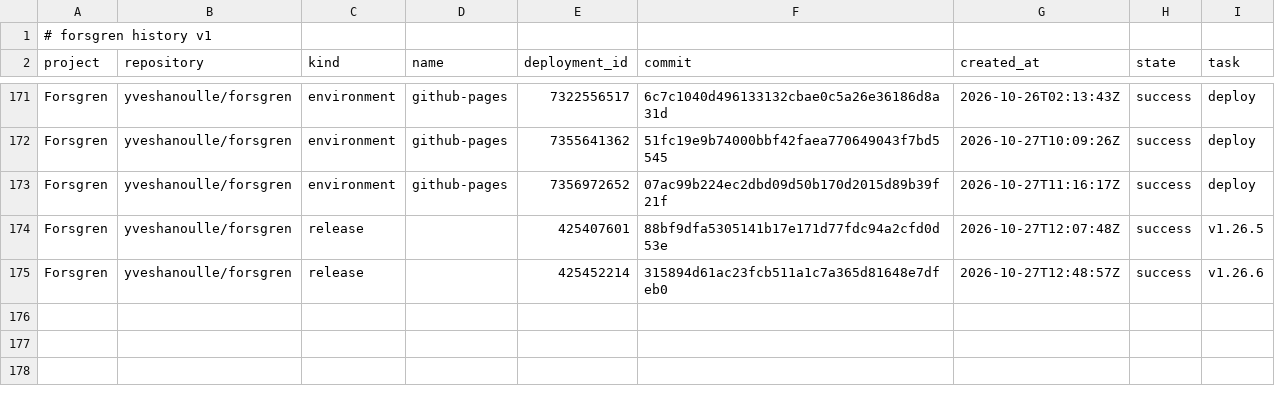
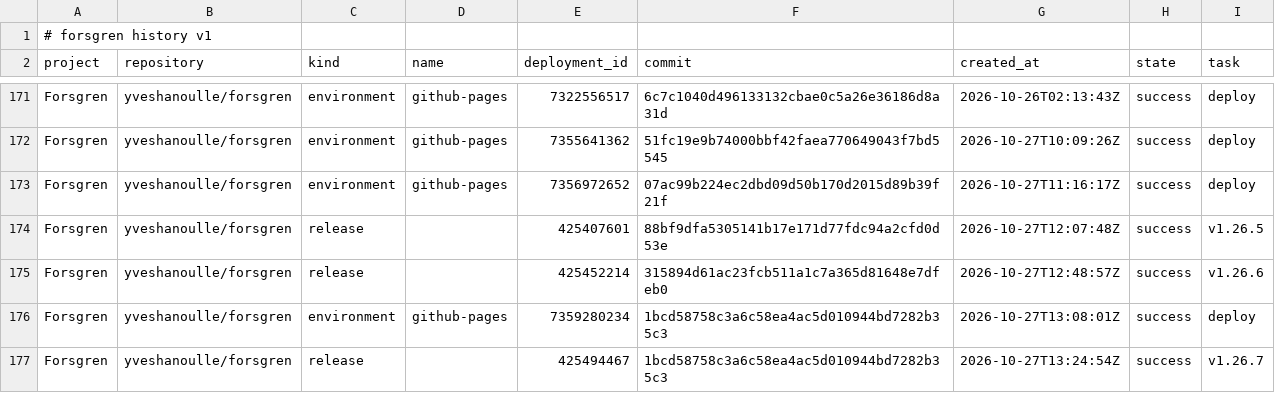
Before and after one commit to yveshanoulle/forsgren-metrics, a CSV file: data/deployments.csv, drawn as a sheet; only a part is shown, gaps mark what is left out.

```diff
--- a/data/deployments.csv
+++ b/data/deployments.csv
@@ -175 +175,3 @@ Forsgren,yveshanoulle/forsgren,release,,425407601,88bf9dfa5305141b17e171d77fdc94
 Forsgren,yveshanoulle/forsgren,release,,425452214,315894d61ac23fcb511a1c7a365d81648e7dfeb0,2026-10-27T12:48:57Z,success,v1.26.6
+Forsgren,yveshanoulle/forsgren,environment,github-pages,7359280234,1bcd58758c3a6c58ea4ac5d010944bd7282b35c3,2026-10-27T13:08:01Z,success,deploy
+Forsgren,yveshanoulle/forsgren,release,,425494467,1bcd58758c3a6c58ea4ac5d010944bd7282b35c3,2026-10-27T13:24:54Z,success,v1.26.7
```
Also changed, not shown: data/commit_files.csv, data/commits.csv, 7 other files.
